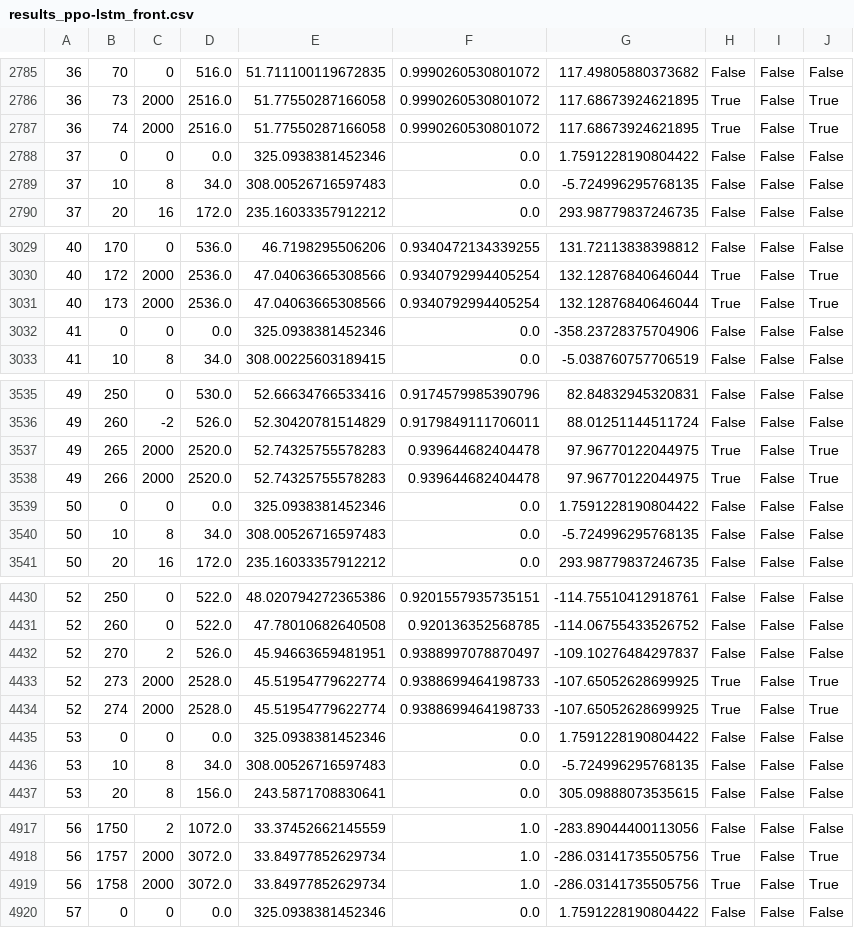
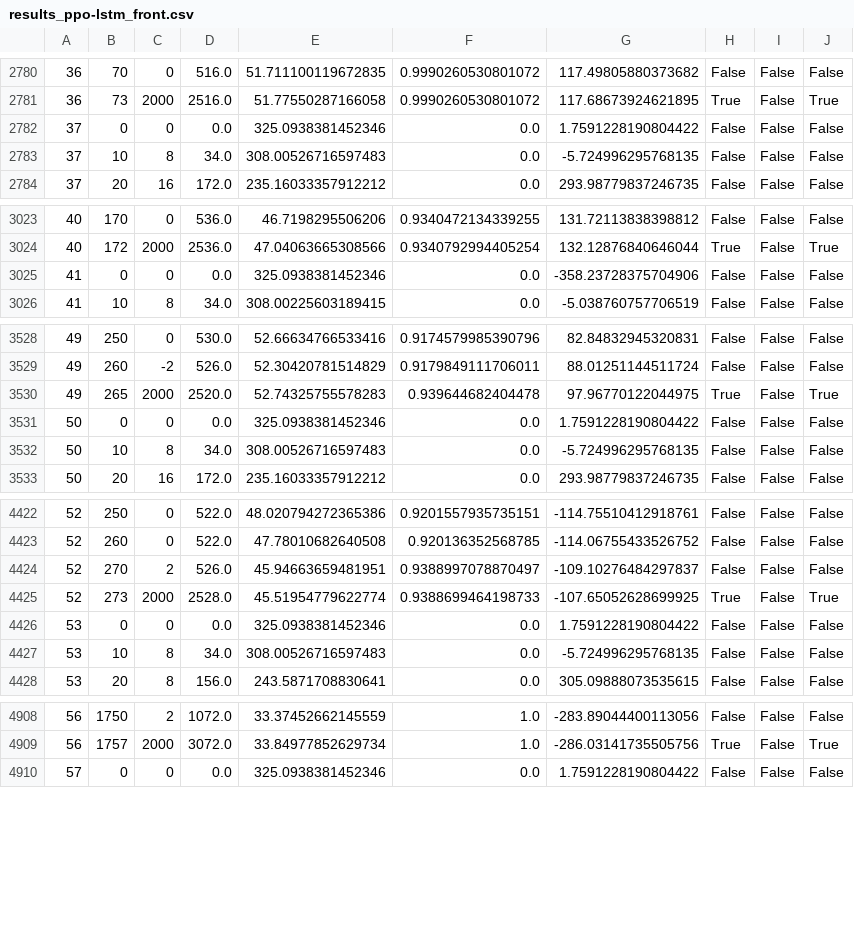
Before and after one commit to eladmalik/AI_project, a CSV file: results/data/results_ppo-lstm_front.csv, drawn as a sheet; only a part is shown, gaps mark what is left out; the diff covers the shown part only; the diff names each change by its address in the sheet, - before the commit and + after, or states it on an @@ line.

```diff
--- a/results/data/results_ppo-lstm_front.csv
+++ b/results/data/results_ppo-lstm_front.csv
-row 2787: 36 | 74 | 2000 | 2516.0 | 51.77550287166058 | 0.9990260530801072 | 117.68673924621895 | True | False | True
-row 3031: 40 | 173 | 2000 | 2536.0 | 47.04063665308566 | 0.9340792994405254 | 132.12876840646044 | True | False | True
-row 3538: 49 | 266 | 2000 | 2520.0 | 52.74325755578283 | 0.939644682404478 | 97.96770122044975 | True | False | True
-row 4434: 52 | 274 | 2000 | 2528.0 | 45.51954779622774 | 0.9388699464198733 | -107.65052628699925 | True | False | True
-row 4919: 56 | 1758 | 2000 | 3072.0 | 33.84977852629734 | 1.0 | -286.03141735505756 | True | False | True
```
Also changed, not shown: 13 removed rows elsewhere in this file, results/data/results_ppo-lstm_reverse.csv, results/data/results_ppo-lstm_side.csv, 4 other files.
